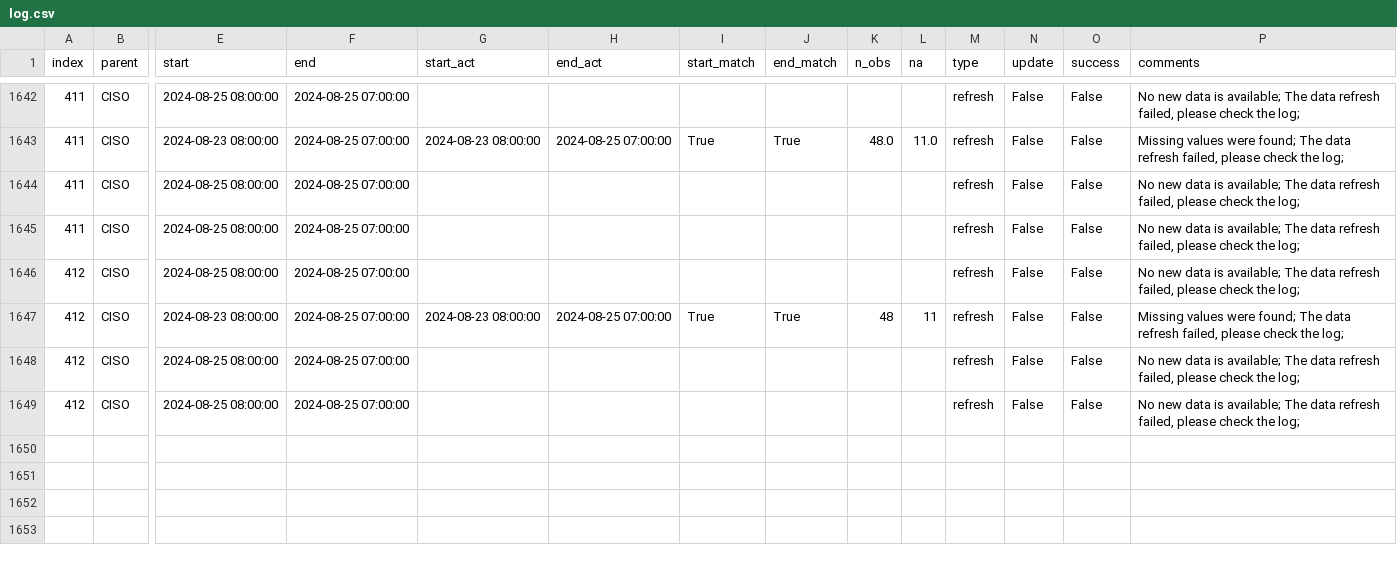
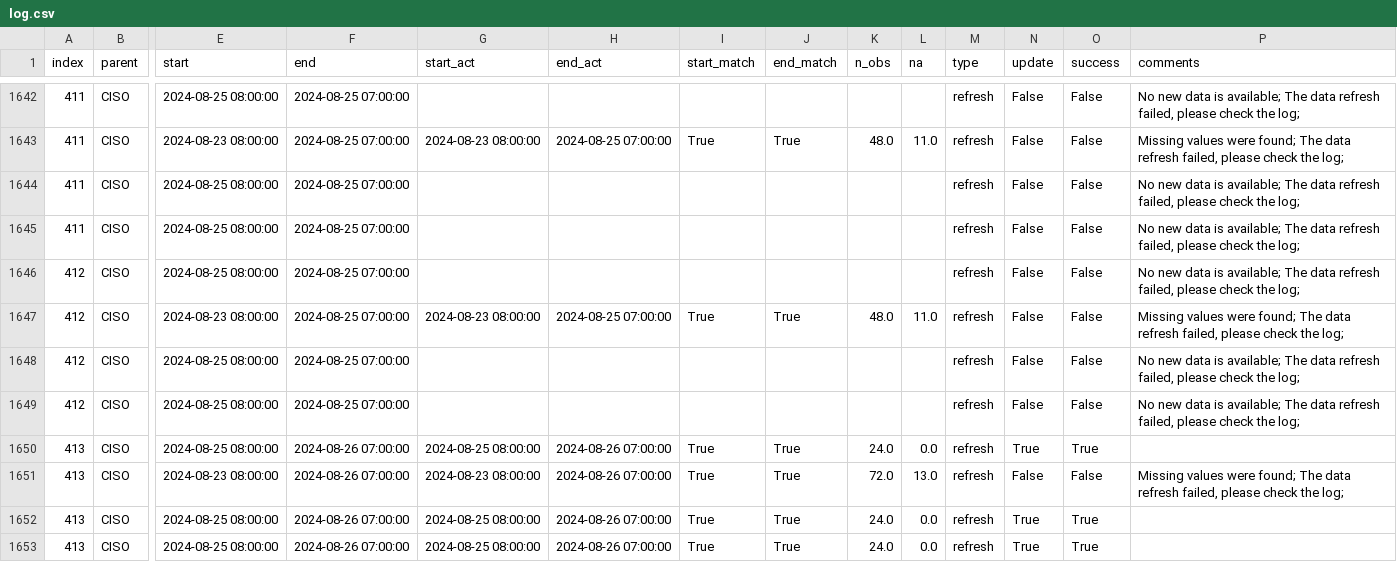
Before and after one commit to alexlabuda/ai-dev-2024-ml-workshop, a CSV file: data/log.csv, drawn as a sheet; only a part is shown, gaps mark what is left out; rows hold the shown columns only; the diff names each change by its address in the sheet, - before the commit and + after, or states it on an @@ line.

Commit message:
Auto update of the data

```diff
--- a/data/log.csv
+++ b/data/log.csv
-K1647 (n_obs): 48
+K1647 (n_obs): 48.0
-L1647 (na): 11
+L1647 (na): 11.0
+row 1650: 413 | CISO | 2024-08-25 08:00:00 | 2024-08-26 07:00:00 | 2024-08-25 08:00:00 | 2024-08-26 07:00:00 | True | True | 24.0 | 0.0 | refresh | True | True
+row 1651: 413 | CISO | 2024-08-23 08:00:00 | 2024-08-26 07:00:00 | 2024-08-23 08:00:00 | 2024-08-26 07:00:00 | True | True | 72.0 | 13.0 | refresh | False | False | Missing values were found; The data refresh failed, please check the log;
+row 1652: 413 | CISO | 2024-08-25 08:00:00 | 2024-08-26 07:00:00 | 2024-08-25 08:00:00 | 2024-08-26 07:00:00 | True | True | 24.0 | 0.0 | refresh | True | True
+row 1653: 413 | CISO | 2024-08-25 08:00:00 | 2024-08-26 07:00:00 | 2024-08-25 08:00:00 | 2024-08-26 07:00:00 | True | True | 24.0 | 0.0 | refresh | True | True
```
Also changed, not shown: data/forecast_log.csv, 3 other files.
